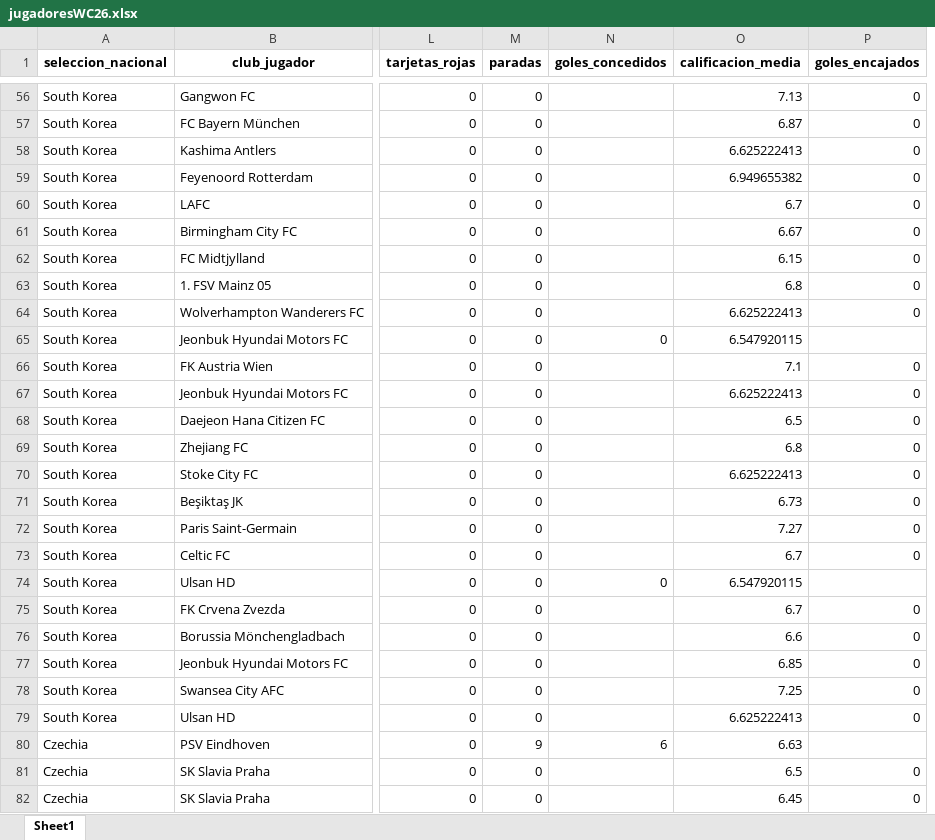
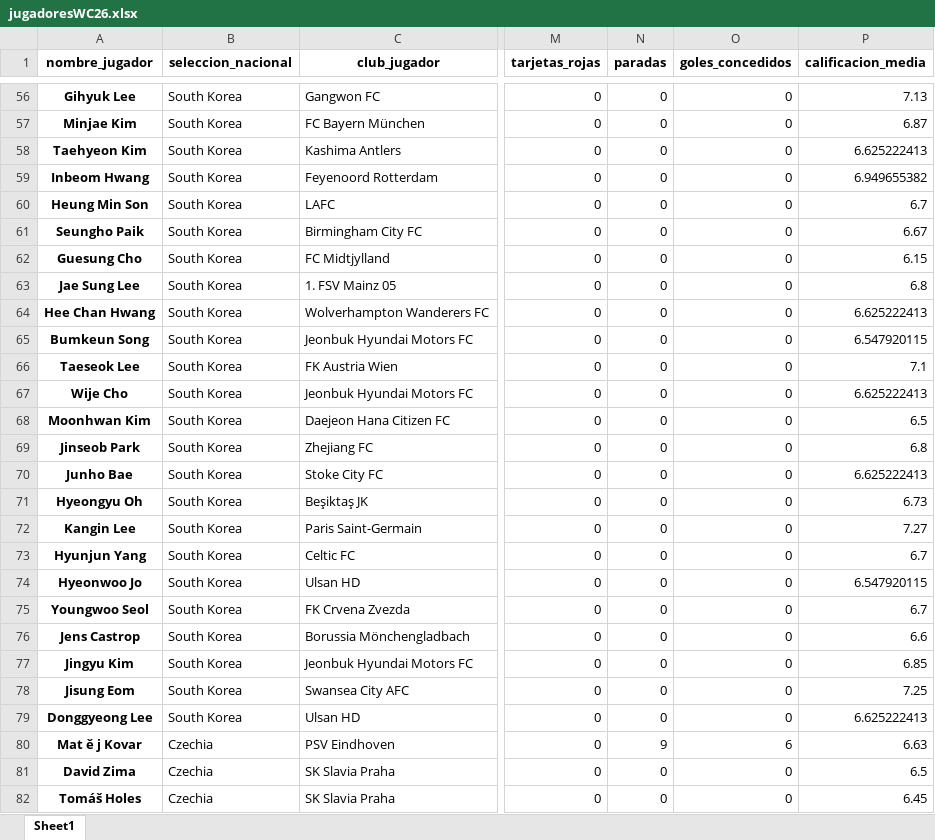
Before and after one commit to gonzalotorrentebelio/World-Cup-Spain, an Excel workbook: jugadoresWC26.xlsx, sheet Sheet1, drawn as a sheet; only a part is shown, gaps mark what is left out; values as stored, in another font and other column widths than the file's, no borders; removed rows and columns are numbered as before the commit, all else as after; the diff covers the shown part only; the diff names each change by its address in the sheet, - before the commit and + after, or states it on an @@ line.

```diff
--- a/jugadoresWC26.xlsx (sheet Sheet1)
+++ b/jugadoresWC26.xlsx (sheet Sheet1)
+column A (nombre_jugador), rows 56-82: Gihyuk Lee | Minjae Kim | Taehyeon Kim | Inbeom Hwang | Heung Min Son | Seungho Paik | Guesung Cho | Jae Sung Lee | Hee Chan Hwang | Bumkeun Song | Taeseok Lee | Wije Cho | Moonhwan Kim | Jinseob Park | Junho Bae | Hyeongyu Oh | Kangin Lee | Hyunjun Yang | Hyeonwoo Jo | Youngwoo Seol | Jens Castrop | Jingyu Kim | Jisung Eom | Donggyeong Lee | Mat ě j Kovar | David Zima | Tomáš Holes
-column P (goles_encajados), rows 56-82: 0 | 0 | 0 | 0 | 0 | 0 | 0 | 0 | 0 |  | 0 | 0 | 0 | 0 | 0 | 0 | 0 | 0 |  | 0 | 0 | 0 | 0 | 0 |  | 0 | 0
-O56:O64 (goles_concedidos): (empty)
+O56:O64 (goles_concedidos): 0
-O66:O73 (goles_concedidos): (empty)
+O66:O73 (goles_concedidos): 0
-O75:O79 (goles_concedidos): (empty)
+O75:O79 (goles_concedidos): 0
-O81:O82 (goles_concedidos): (empty)
+O81:O82 (goles_concedidos): 0
```
Also changed, not shown: 1079 edited cells elsewhere in this sheet, eventosWC26.xlsx, partidosWC26.xlsx, 3 other files.
